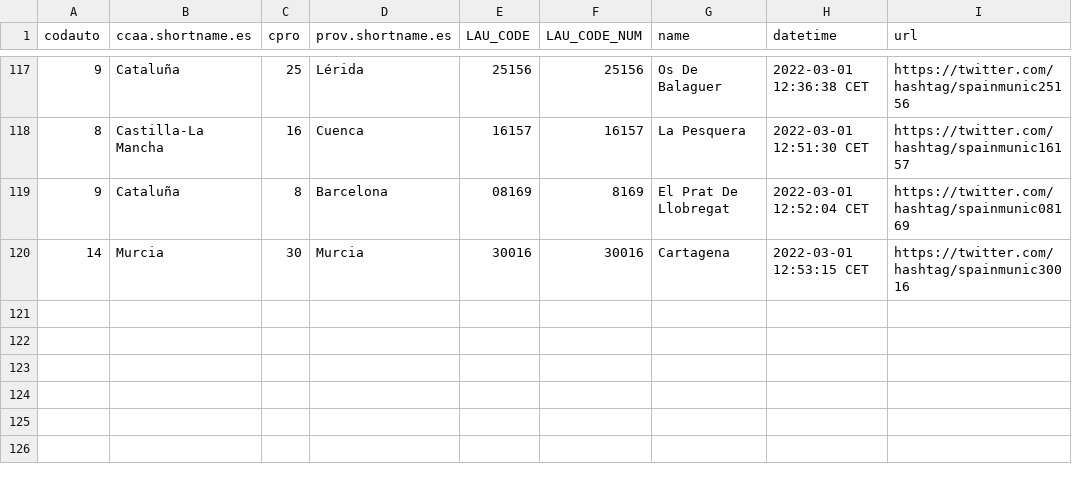
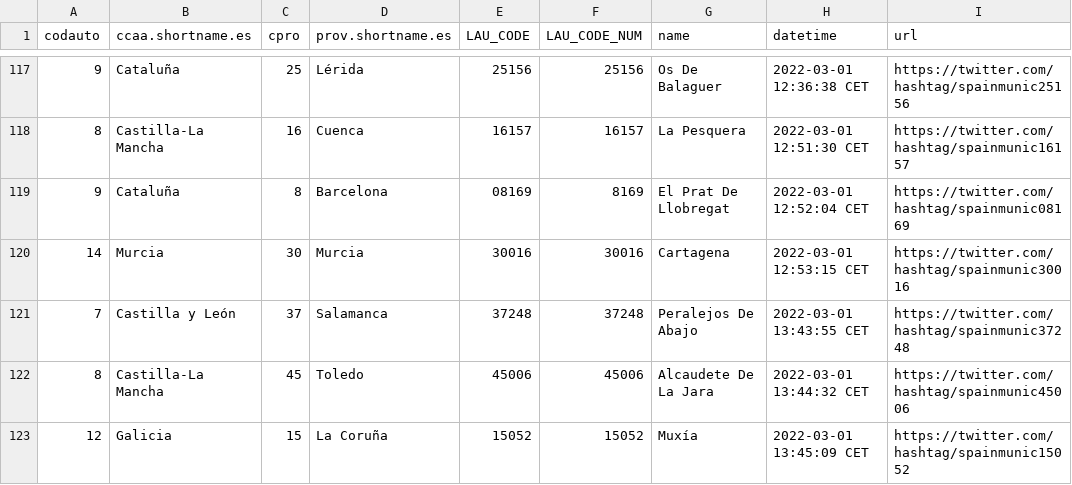
Before and after one commit to dieghernan/spain-munic-bot, a CSV file: assets/datalog.csv, drawn as a sheet; only a part is shown, gaps mark what is left out; the diff names each change by its address in the sheet, - before the commit and + after, or states it on an @@ line.

```diff
--- a/assets/datalog.csv
+++ b/assets/datalog.csv
+row 121: 7 | Castilla y León | 37 | Salamanca | 37248 | 37248 | Peralejos De Abajo | 2022-03-01 13:43:55 CET | https://twitter.com/hashtag/spainmunic37248
+row 122: 8 | Castilla-La Mancha | 45 | Toledo | 45006 | 45006 | Alcaudete De La Jara | 2022-03-01 13:44:32 CET | https://twitter.com/hashtag/spainmunic45006
+row 123: 12 | Galicia | 15 | La Coruña | 15052 | 15052 | Muxía | 2022-03-01 13:45:09 CET | https://twitter.com/hashtag/spainmunic15052
```
Also changed, not shown: 2 other files.
